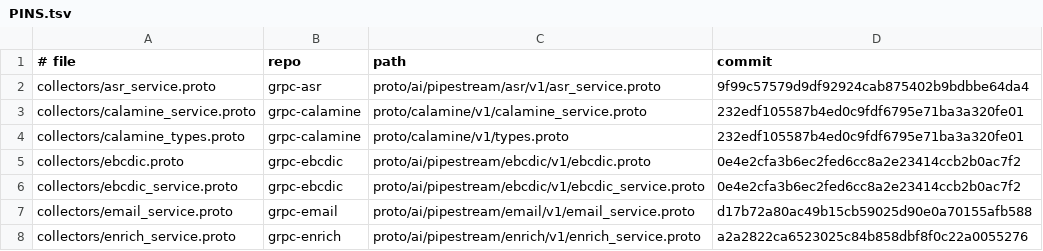
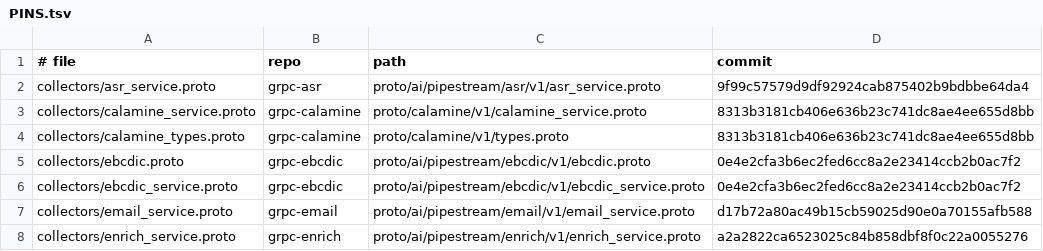
Before and after one commit to ai-pipestream/gRParse, a TSV file: collectors/PINS.tsv, drawn as a sheet; only a part is shown.

```diff
--- a/collectors/PINS.tsv
+++ b/collectors/PINS.tsv
@@ -2,4 +2,4 @@
 collectors/asr_service.proto	grpc-asr	proto/ai/pipestream/asr/v1/asr_service.proto	9f99c57579d9df92924cab875402b9bdbbe64da4
-collectors/calamine_service.proto	grpc-calamine	proto/calamine/v1/calamine_service.proto	232edf105587b4ed0c9fdf6795e71ba3a320fe01
-collectors/calamine_types.proto	grpc-calamine	proto/calamine/v1/types.proto	232edf105587b4ed0c9fdf6795e71ba3a320fe01
+collectors/calamine_service.proto	grpc-calamine	proto/calamine/v1/calamine_service.proto	8313b3181cb406e636b23c741dc8ae4ee655d8bb
+collectors/calamine_types.proto	grpc-calamine	proto/calamine/v1/types.proto	8313b3181cb406e636b23c741dc8ae4ee655d8bb
 collectors/ebcdic.proto	grpc-ebcdic	proto/ai/pipestream/ebcdic/v1/ebcdic.proto	0e4e2cfa3b6ec2fed6cc8a2e23414ccb2b0ac7f2
```
Also changed, not shown: 8 other files.
